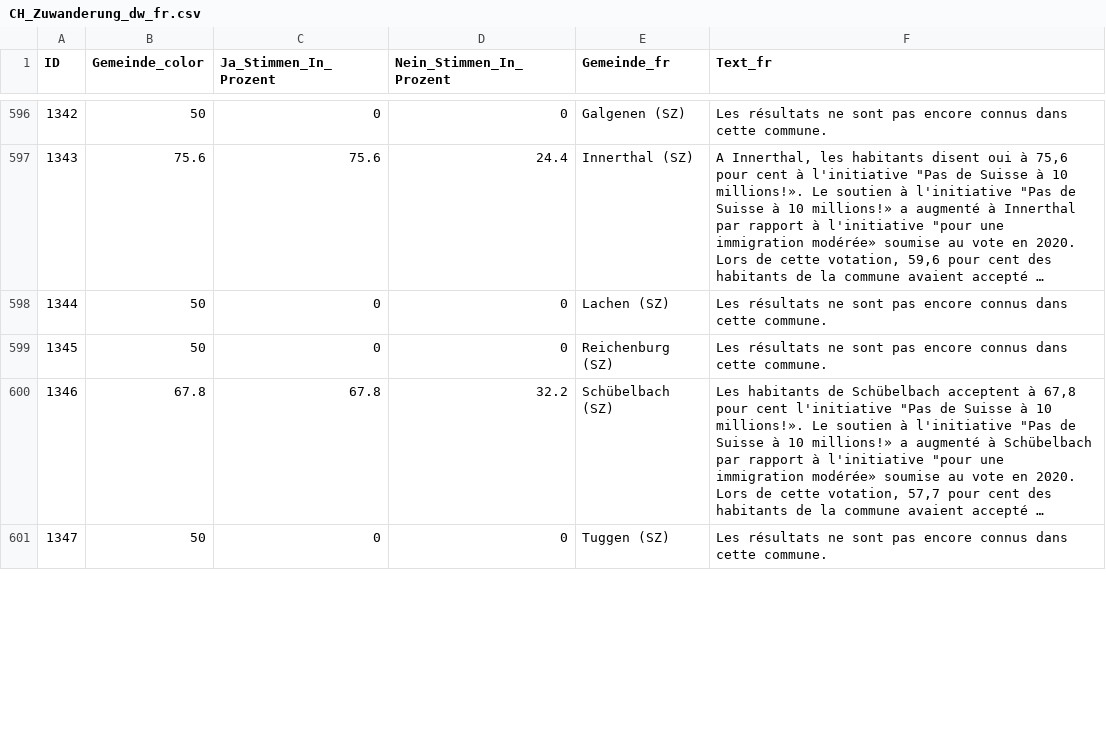
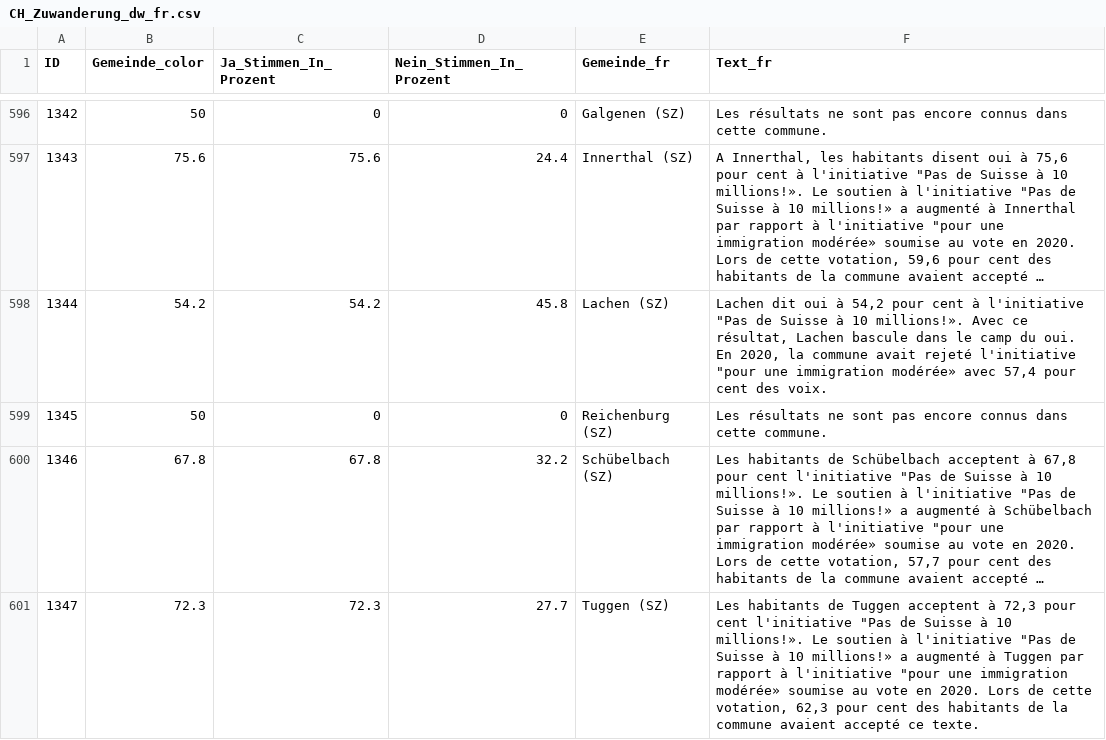
Before and after one commit to awp-finanznachrichten/lena_juni2026, a CSV file: Output_Switzerland/CH_Zuwanderung_dw_fr.csv, drawn as a sheet; only a part is shown, gaps mark what is left out; long unchanged cells end in …; the diff covers the shown part only; the diff names each change by its address in the sheet, - before the commit and + after, or states it on an @@ line.

```diff
--- a/Output_Switzerland/CH_Zuwanderung_dw_fr.csv
+++ b/Output_Switzerland/CH_Zuwanderung_dw_fr.csv
-B598 (Gemeinde_color): 50
+B598 (Gemeinde_color): 54.2
-C598 (Ja_Stimmen_In_Prozent): 0
+C598 (Ja_Stimmen_In_Prozent): 54.2
-D598 (Nein_Stimmen_In_Prozent): 0
+D598 (Nein_Stimmen_In_Prozent): 45.8
-F598 (Text_fr): Les résultats ne sont pas encore connus dans cette commune.
+F598 (Text_fr): Lachen dit oui à 54,2 pour cent à l'initiative "Pas de Suisse à 10 millions!». Avec ce résultat, Lachen bascule dans le camp du oui. En 2020, la commune avait rejeté l'initiative "pour une immigration modérée» avec 57,4 pour cent des voix.
-B601 (Gemeinde_color): 50
+B601 (Gemeinde_color): 72.3
-C601 (Ja_Stimmen_In_Prozent): 0
+C601 (Ja_Stimmen_In_Prozent): 72.3
-D601 (Nein_Stimmen_In_Prozent): 0
+D601 (Nein_Stimmen_In_Prozent): 27.7
-F601 (Text_fr): Les résultats ne sont pas encore connus dans cette commune.
+F601 (Text_fr): Les habitants de Tuggen acceptent à 72,3 pour cent l'initiative "Pas de Suisse à 10 millions!». Le soutien à l'initiative "Pas de Suisse à 10 millions!» a augmenté à Tuggen par rapport à l'initiative "pour une immigration modérée» soumise au vote en 2020. Lors de cette votation, 62,3 pour cent des habitants de la commune avaient accepté ce texte.
```
Also changed, not shown: 64 edited cells elsewhere in this file, Output_Cantons/SZ_CH_Zuwanderung_dw_de.csv, Output_Cantons/TI_CH_Zuwanderung_dw_it.csv, 16 other files.
